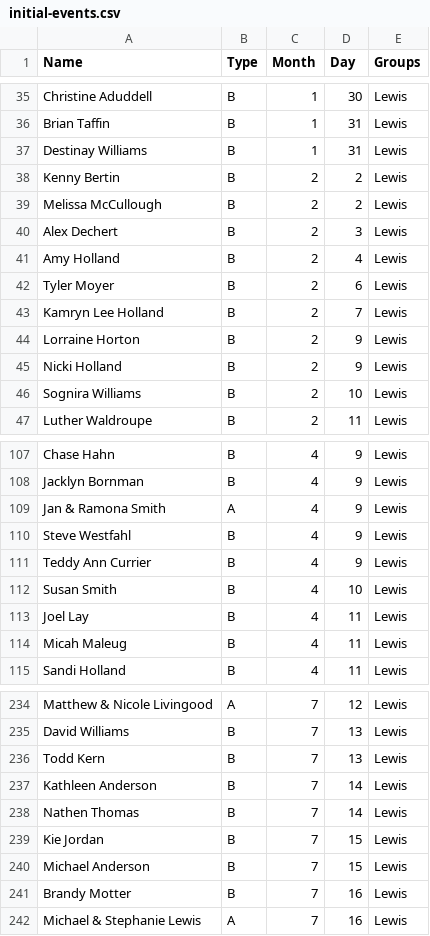
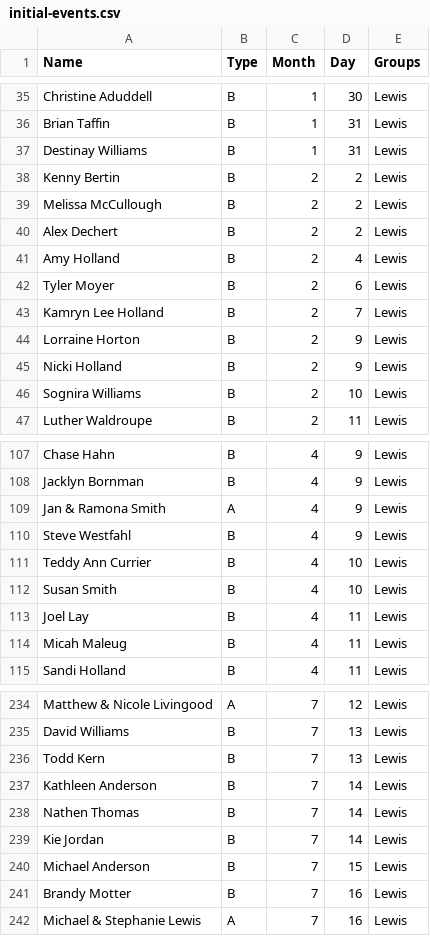
Before and after one commit to stphngrr/papas-calendar, a CSV file: data/initial-events.csv, drawn as a sheet; only a part is shown, gaps mark what is left out.

```diff
--- a/data/initial-events.csv
+++ b/data/initial-events.csv
@@ -39,3 +39,3 @@ Kenny Bertin,B,2,2,Lewis
 Melissa McCullough,B,2,2,Lewis
-Alex Dechert,B,2,3,Lewis
+Alex Dechert,B,2,2,Lewis
 Amy Holland,B,2,4,Lewis
@@ -110,3 +110,3 @@ Jan & Ramona Smith,A,4,9,Lewis
 Steve Westfahl,B,4,9,Lewis
-Teddy Ann Currier,B,4,9,Lewis
+Teddy Ann Currier,B,4,10,Lewis
 Susan Smith,B,4,10,Lewis
@@ -238,3 +238,3 @@ Kathleen Anderson,B,7,14,Lewis
 Nathen Thomas,B,7,14,Lewis
-Kie Jordan,B,7,15,Lewis
+Kie Jordan,B,7,14,Lewis
 Michael Anderson,B,7,15,Lewis
```
